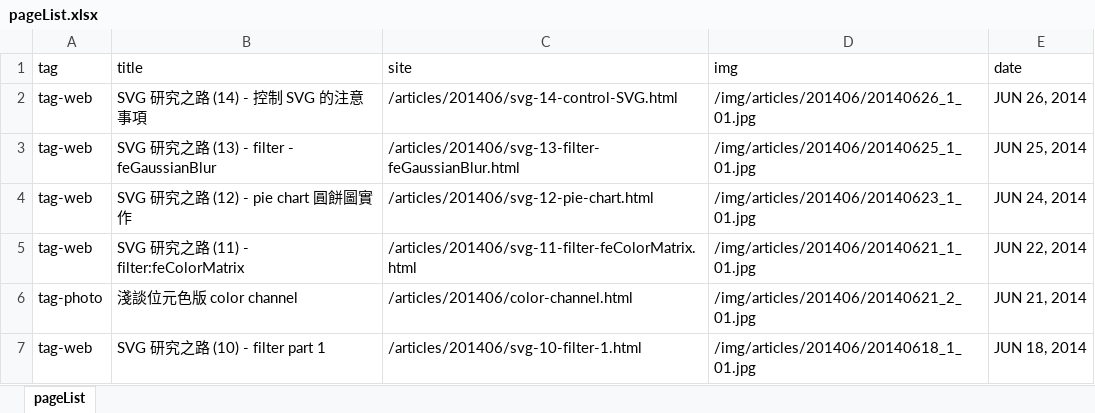
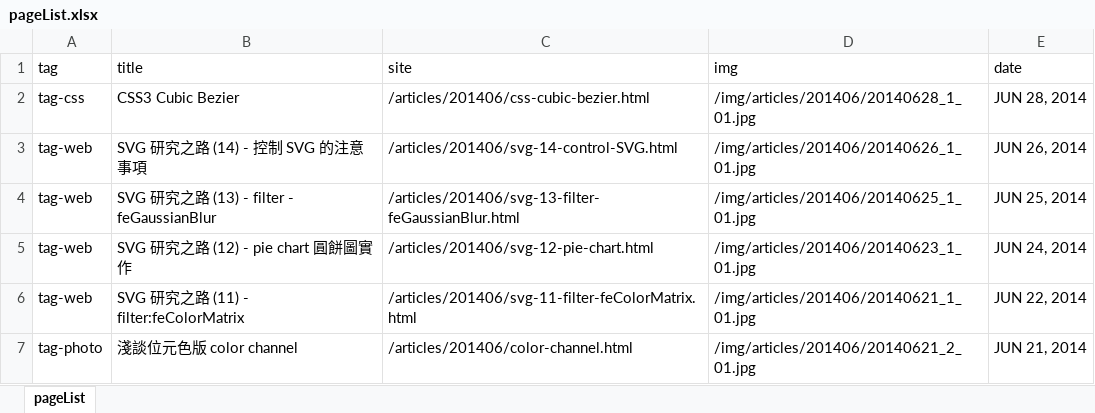
Before and after one commit to oxxostudio/oxxostudio.github.io, an Excel workbook: excel/pageList.xlsx, sheet pageList, drawn as a sheet; only a part is shown; the shorter side is filled out with more unchanged rows; values as stored, in another font and other column widths than the file's, no borders; the diff names each change by its address in the sheet, - before the commit and + after, or states it on an @@ line.

Commit message:
add css-cubic-bezier.html

```diff
--- a/excel/pageList.xlsx (sheet pageList)
+++ b/excel/pageList.xlsx (sheet pageList)
+row 2: tag-css | CSS3 Cubic Bezier | /articles/201406/css-cubic-bezier.html | /img/articles/201406/20140628_1_01.jpg | JUN 28, 2014
```
Also changed, not shown: 7 other files.
